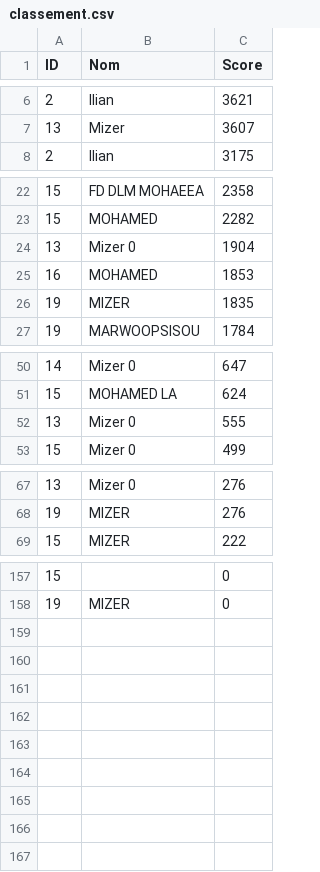
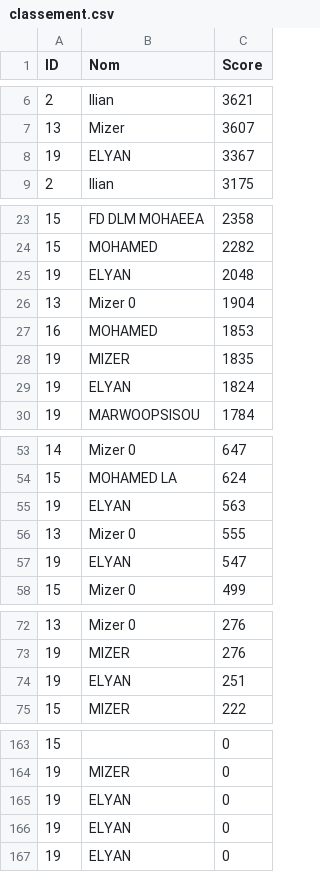
Before and after one commit to karimizerx/doodlejump, a CSV file: src/leaderboard/classement.csv, drawn as a sheet; only a part is shown, gaps mark what is left out.

Commit message:
maj classement

```diff
--- a/src/leaderboard/classement.csv
+++ b/src/leaderboard/classement.csv
@@ -7,2 +7,3 @@ ID,Nom,Score
 13,Mizer,3607
+19,ELYAN,3367
 2,Ilian,3175
@@ -23,2 +24,3 @@ ID,Nom,Score
 15,MOHAMED,2282
+19,ELYAN,2048
 13,Mizer 0,1904
@@ -26,2 +28,3 @@ ID,Nom,Score
 19,MIZER,1835
+19,ELYAN,1824
 19,MARWOOPSISOU,1784
@@ -51,3 +54,5 @@ ID,Nom,Score
 15,MOHAMED LA,624
+19,ELYAN,563
 13,Mizer 0,555
+19,ELYAN,547
 15,Mizer 0,499
@@ -68,2 +73,3 @@ ID,Nom,Score
 19,MIZER,276
+19,ELYAN,251
 15,MIZER,222
@@ -158 +164,4 @@ ID,Nom,Score
 19,MIZER,0
+19,ELYAN,0
+19,ELYAN,0
+19,ELYAN,0
```
Also changed, not shown: 1 other file.
